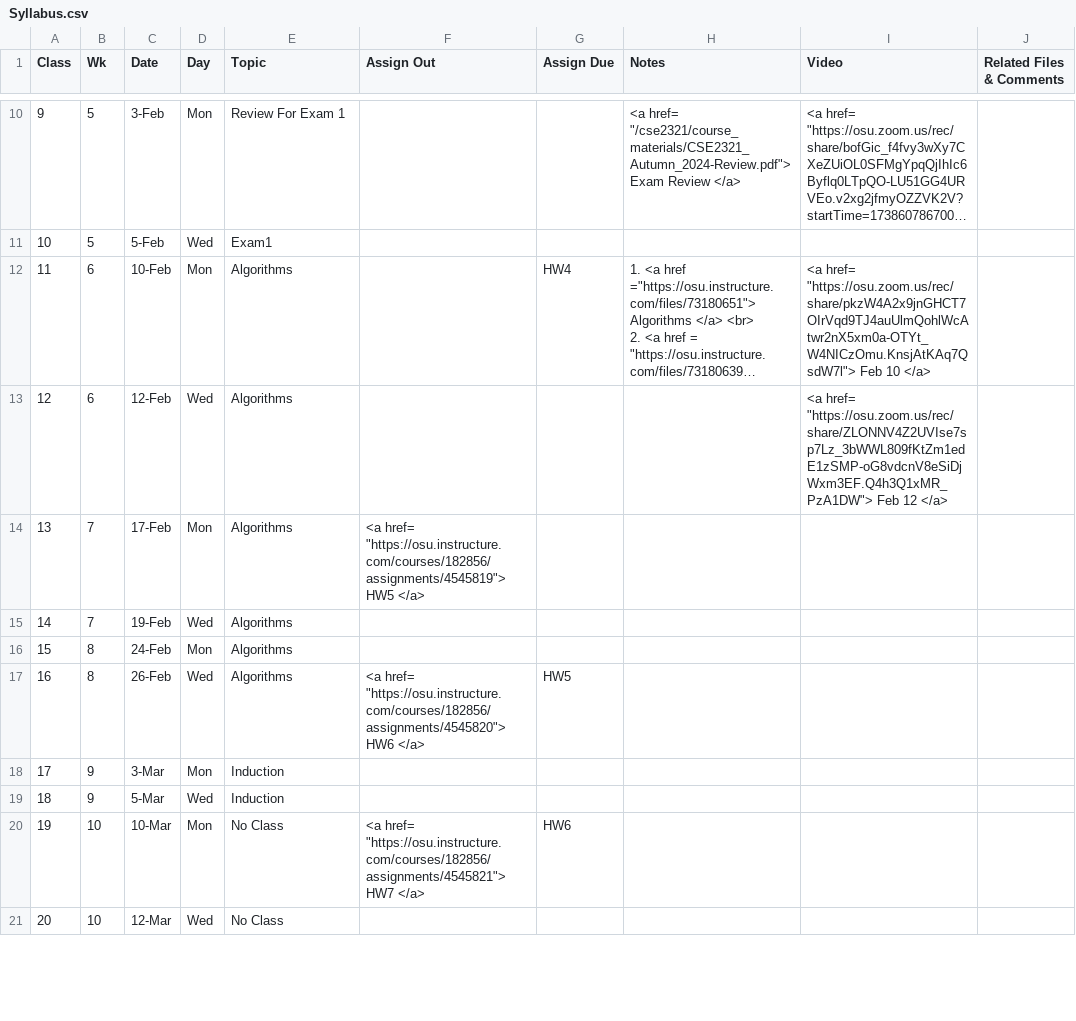
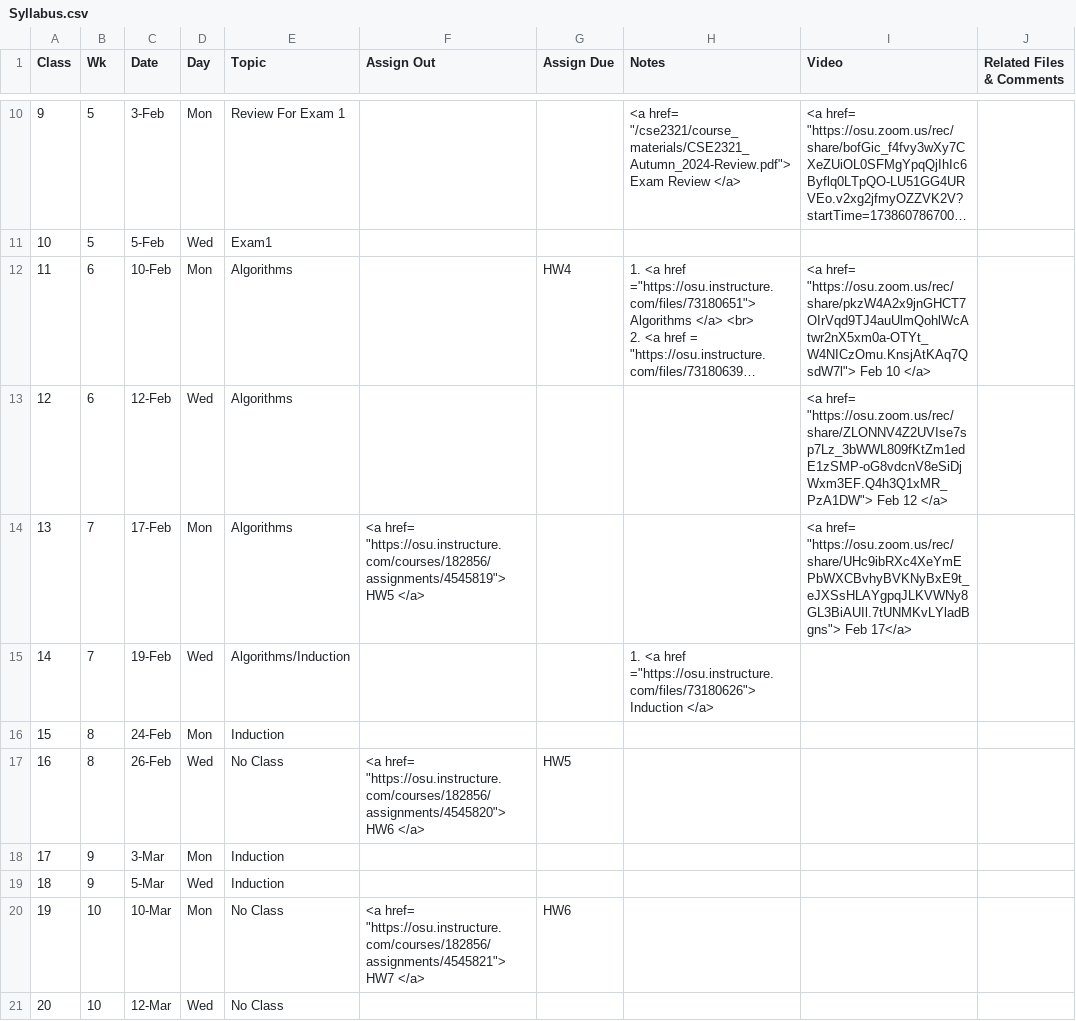
Before and after one commit to gryslik/cse2321, a CSV file: _data/Syllabus.csv, drawn as a sheet; only a part is shown, gaps mark what is left out; long unchanged cells end in ….

Commit message:
updates and more lectures

```diff
--- a/_data/Syllabus.csv
+++ b/_data/Syllabus.csv
@@ -17,6 +17,6 @@
 12,6,12-Feb,Wed,Algorithms,,,,"<a href= ""https://osu.zoom.us/rec/share/ZLONNV4Z2UVIse7sp7Lz_3bWWL809fKtZm1edE1zSMP-oG8vdcnV8eSiDjWxm3EF.Q4h3Q1xMR_PzA1DW""> Feb 12  </a>",
-13,7,17-Feb,Mon,Algorithms,"<a href= ""https://osu.instructure.com/courses/182856/assignments/4545819""> HW5 </a>",,,,
-14,7,19-Feb,Wed,Algorithms,,,,,
-15,8,24-Feb,Mon,Algorithms,,,,,
-16,8,26-Feb,Wed,Algorithms,"<a href= ""https://osu.instructure.com/courses/182856/assignments/4545820""> HW6 </a>",HW5,,,
+13,7,17-Feb,Mon,Algorithms,"<a href= ""https://osu.instructure.com/courses/182856/assignments/4545819""> HW5 </a>",,,"<a href= ""https://osu.zoom.us/rec/share/UHc9ibRXc4XeYmEPbWXCBvhyBVKNyBxE9t_eJXSsHLAYgpqJLKVWNy8GL3BiAUIl.7tUNMKvLYladBgns""> Feb 17</a>",
+14,7,19-Feb,Wed,Algorithms/Induction,,,"1. <a href =""https://osu.instructure.com/files/73180626""> Induction  </a>",,
+15,8,24-Feb,Mon,Induction,,,,,
+16,8,26-Feb,Wed,No Class,"<a href= ""https://osu.instructure.com/courses/182856/assignments/4545820""> HW6 </a>",HW5,,,
 17,9,3-Mar,Mon,Induction,,,,,
```
